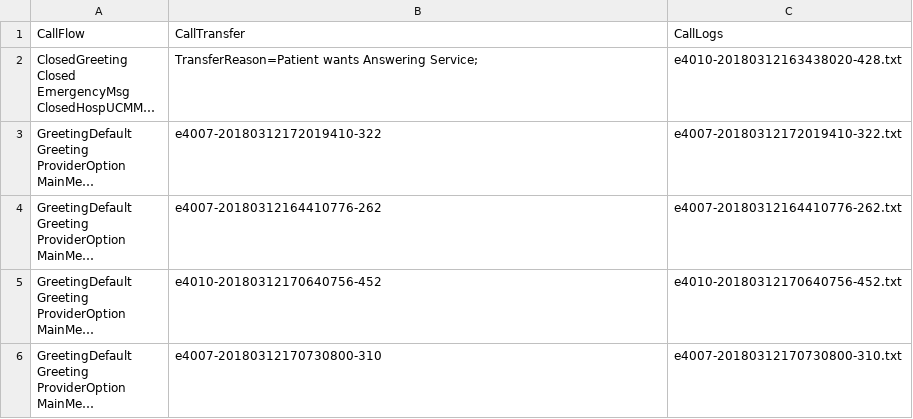
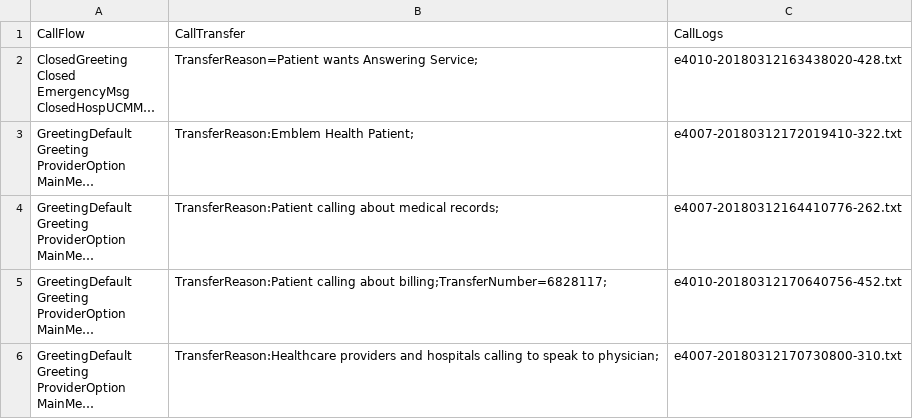
Before and after one commit to markbejosano/western_union, a CSV file: Data File.csv, drawn as a sheet; long unchanged cells end in …; the diff names each change by its address in the sheet, - before the commit and + after, or states it on an @@ line.

Commit message:
Update Data File.csv

```diff
--- a/Data File.csv
+++ b/Data File.csv
-B3: e4007-20180312172019410-322
+B3: TransferReason:Emblem Health Patient;
-B4: e4007-20180312164410776-262
+B4: TransferReason:Patient calling about medical records;
-B5: e4010-20180312170640756-452
+B5: TransferReason:Patient calling about billing;TransferNumber=6828117;
-B6: e4007-20180312170730800-310
+B6: TransferReason:Healthcare providers and hospitals calling to speak to physician;
```
